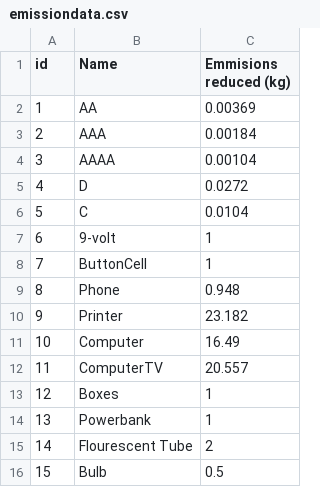
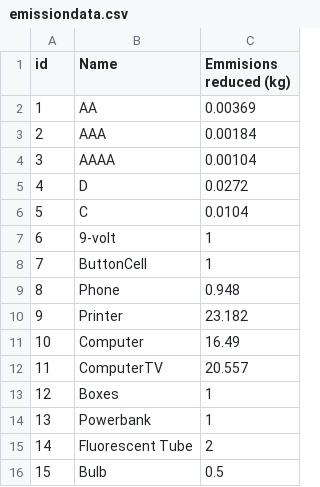
Before and after one commit to zhiyisoh/e-mpower, a CSV file: BackEnd/empower/src/main/java/empower/empower/emissiondata.csv, drawn as a sheet.

```diff
--- a/BackEnd/empower/src/main/java/empower/empower/emissiondata.csv
+++ b/BackEnd/empower/src/main/java/empower/empower/emissiondata.csv
@@ -14,3 +14,3 @@ id,Name,Emmisions reduced (kg)
 13,Powerbank,1
-14,Flourescent Tube,2
+14,Fluorescent Tube,2
 15,Bulb,0.5
```
Also changed, not shown: 5 other files.
